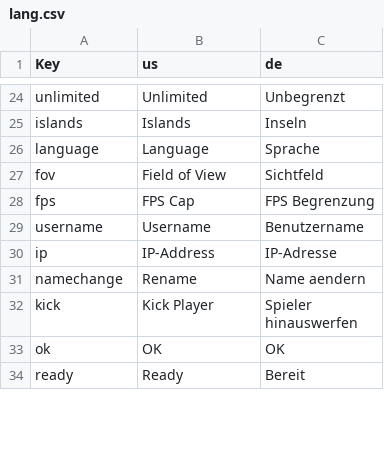
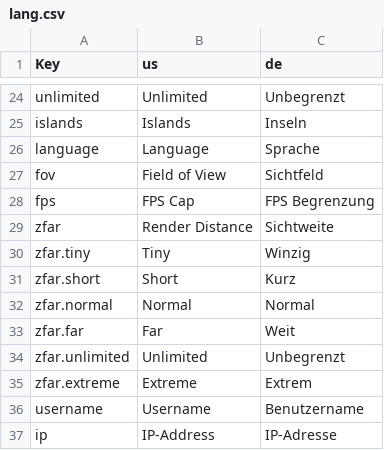
Before and after one commit to Ichmed/Vloxlands, a CSV file: src/data/lang.csv, drawn as a sheet; only a part is shown, gaps mark what is left out; the shorter side is filled out with more unchanged rows; the diff names each change by its address in the sheet, - before the commit and + after, or states it on an @@ line.

```diff
--- a/src/data/lang.csv
+++ b/src/data/lang.csv
+row 29: zfar | Render Distance | Sichtweite
+row 30: zfar.tiny | Tiny | Winzig
+row 31: zfar.short | Short | Kurz
+row 32: zfar.normal | Normal | Normal
+row 33: zfar.far | Far | Weit
+row 34: zfar.unlimited | Unlimited | Unbegrenzt
+row 35: zfar.extreme | Extreme | Extrem
```
Also changed, not shown: 5 other files.
